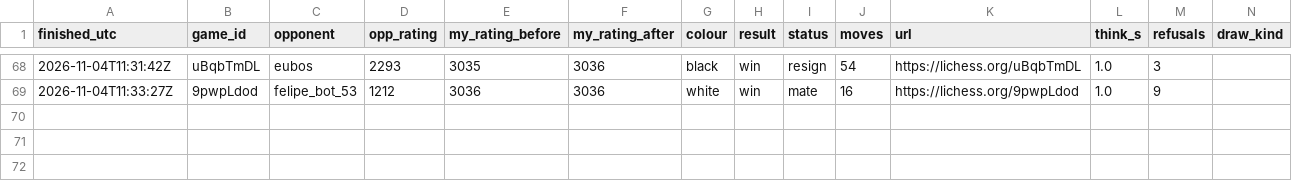
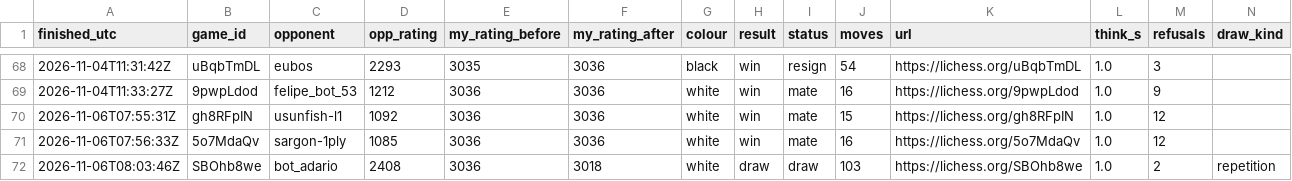
Before and after one commit to triton-xxix/proteus-lab, a CSV file: games/lichess/GAMES.csv, drawn as a sheet; only a part is shown, gaps mark what is left out.

Commit message:
morning chess 2026-11-06: 3 games, 2 wins and a draw, blitz 3036 to 3018; refusals cap 8, declined 16, no answer 2

```diff
--- a/games/lichess/GAMES.csv
+++ b/games/lichess/GAMES.csv
@@ -69 +69,4 @@ finished_utc,game_id,opponent,opp_rating,my_rating_before,my_rating_after,colour
 2026-11-04T11:33:27Z,9pwpLdod,felipe_bot_53,1212,3036,3036,white,win,mate,16,https://lichess.org/9pwpLdod,1.0,9,
+2026-11-06T07:55:31Z,gh8RFpIN,usunfish-l1,1092,3036,3036,white,win,mate,15,https://lichess.org/gh8RFpIN,1.0,12,
+2026-11-06T07:56:33Z,5o7MdaQv,sargon-1ply,1085,3036,3036,white,win,mate,16,https://lichess.org/5o7MdaQv,1.0,12,
+2026-11-06T08:03:46Z,SBOhb8we,bot_adario,2408,3036,3018,white,draw,draw,103,https://lichess.org/SBOhb8we,1.0,2,repetition
```
Also changed, not shown: games/lichess/CHALLENGES.csv, 4 other files.
